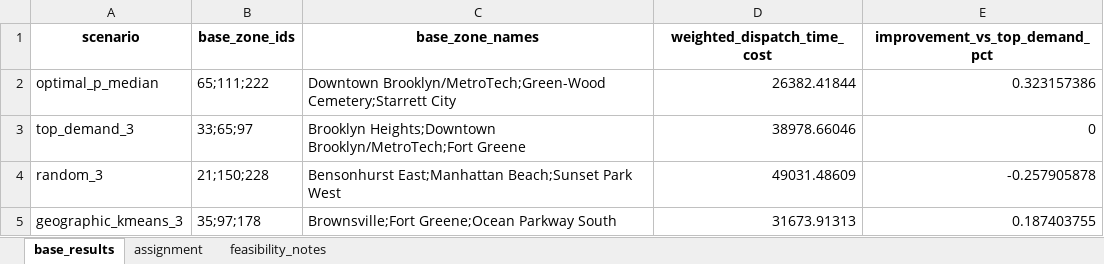
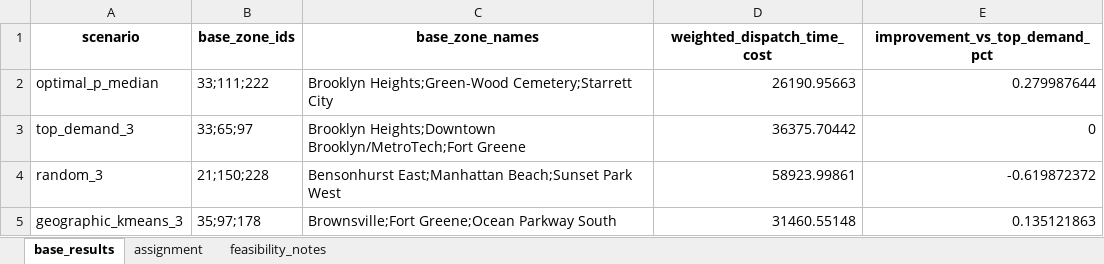
Before and after one commit to Li-XuanYi/Comp, an Excel workbook: outputs/submission/q4_base_location.xlsx, sheet base_results, drawn as a sheet; values as stored, in another font and other column widths than the file's, no borders; the diff names each change by its address in the sheet, - before the commit and + after, or states it on an @@ line.

```diff
--- a/outputs/submission/q4_base_location.xlsx (sheet base_results)
+++ b/outputs/submission/q4_base_location.xlsx (sheet base_results)
-B2 (base_zone_ids): 65;111;222
+B2 (base_zone_ids): 33;111;222
-C2 (base_zone_names): Downtown Brooklyn/MetroTech;Green-Wood Cemetery;Starrett City
+C2 (base_zone_names): Brooklyn Heights;Green-Wood Cemetery;Starrett City
-D2 (weighted_dispatch_time_cost): 26382.41844
+D2 (weighted_dispatch_time_cost): 26190.95663
-E2 (improvement_vs_top_demand_pct): 0.323157386
+E2 (improvement_vs_top_demand_pct): 0.279987644
-D3 (weighted_dispatch_time_cost): 38978.66046
+D3 (weighted_dispatch_time_cost): 36375.70442
-D4 (weighted_dispatch_time_cost): 49031.48609
+D4 (weighted_dispatch_time_cost): 58923.99861
-E4 (improvement_vs_top_demand_pct): -0.257905878
+E4 (improvement_vs_top_demand_pct): -0.619872372
-D5 (weighted_dispatch_time_cost): 31673.91313
+D5 (weighted_dispatch_time_cost): 31460.55148
-E5 (improvement_vs_top_demand_pct): 0.187403755
+E5 (improvement_vs_top_demand_pct): 0.135121863
```
Also changed, not shown: sheet assignment, sheet feasibility_notes, outputs/submission/q1_hourly_prediction.xlsx, outputs/submission/q2_fhv_pricing.xlsx, 17 other files.
